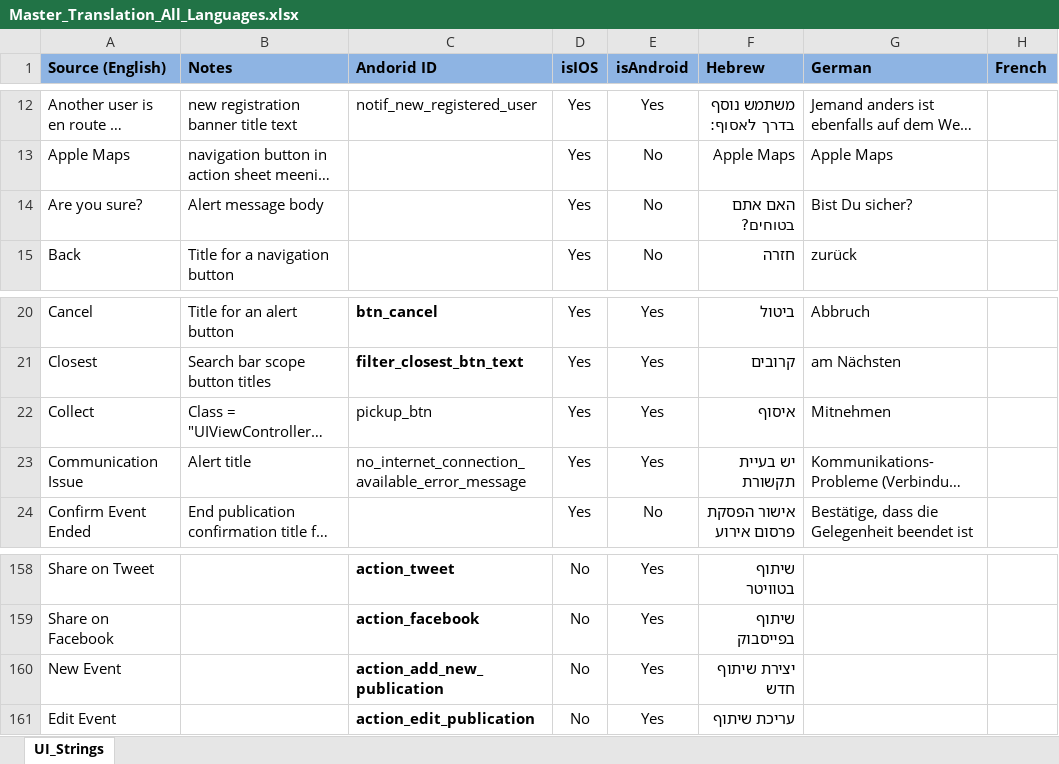
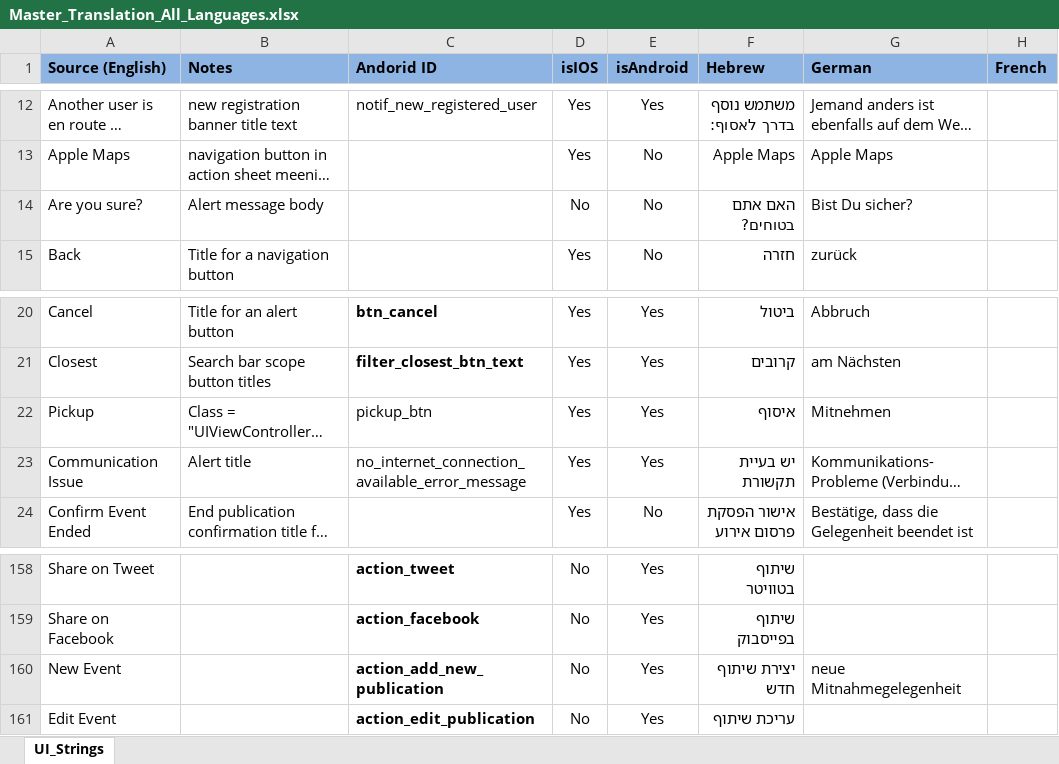
Before and after one commit to tsboris/Trans, an Excel workbook: Trans Files/Master_Translation_All_Languages.xlsx, sheet UI_Strings, drawn as a sheet; only a part is shown, gaps mark what is left out; long unchanged cells end in …; values as stored, in another font and other column widths than the file's, no borders; the diff names each change by its address in the sheet, - before the commit and + after, or states it on an @@ line.

Commit message:
Made changes to existing translation

```diff
--- a/Trans Files/Master_Translation_All_Languages.xlsx (sheet UI_Strings)
+++ b/Trans Files/Master_Translation_All_Languages.xlsx (sheet UI_Strings)
-D14 (isIOS): Yes
+D14 (isIOS): No
-A22 (Source (English)): Collect
+A22 (Source (English)): Pickup
-G160 (German): (empty)
+G160 (German): neue Mitnahmegelegenheit
```
